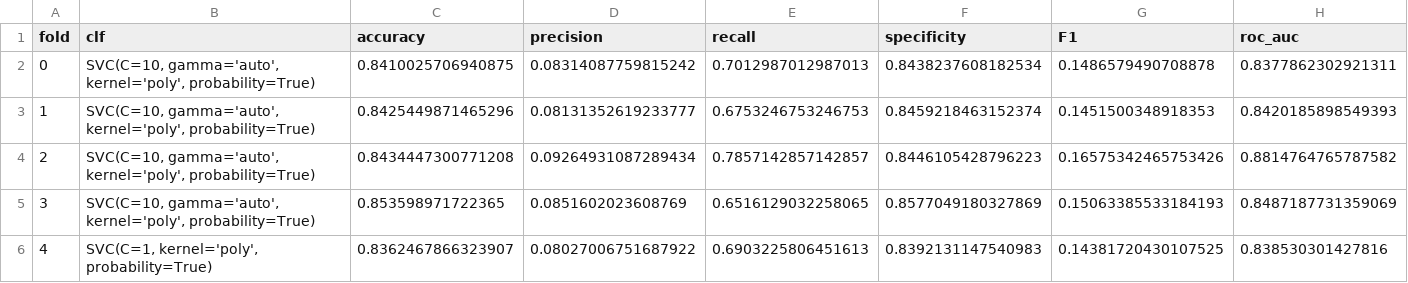
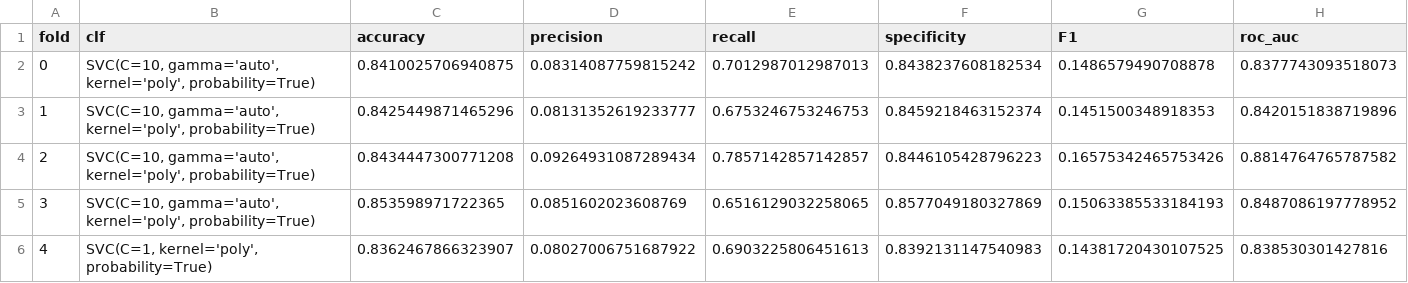
Before and after one commit to mistebler/FoDS-project, a CSV file: performance_SVM.csv, drawn as a sheet.

```diff
--- a/performance_SVM.csv
+++ b/performance_SVM.csv
@@ -1,6 +1,6 @@
 fold,clf,accuracy,precision,recall,specificity,F1,roc_auc
-0,"SVC(C=10, gamma='auto', kernel='poly', probability=True)",0.8410025706940875,0.08314087759815242,0.7012987012987013,0.8438237608182534,0.1486579490708878,0.8377862302921311
-1,"SVC(C=10, gamma='auto', kernel='poly', probability=True)",0.8425449871465296,0.08131352619233777,0.6753246753246753,0.8459218463152374,0.1451500348918353,0.8420185898549393
+0,"SVC(C=10, gamma='auto', kernel='poly', probability=True)",0.8410025706940875,0.08314087759815242,0.7012987012987013,0.8438237608182534,0.1486579490708878,0.8377743093518073
+1,"SVC(C=10, gamma='auto', kernel='poly', probability=True)",0.8425449871465296,0.08131352619233777,0.6753246753246753,0.8459218463152374,0.1451500348918353,0.8420151838719896
 2,"SVC(C=10, gamma='auto', kernel='poly', probability=True)",0.8434447300771208,0.09264931087289434,0.7857142857142857,0.8446105428796223,0.16575342465753426,0.8814764765787582
-3,"SVC(C=10, gamma='auto', kernel='poly', probability=True)",0.853598971722365,0.0851602023608769,0.6516129032258065,0.8577049180327869,0.15063385533184193,0.8487187731359069
+3,"SVC(C=10, gamma='auto', kernel='poly', probability=True)",0.853598971722365,0.0851602023608769,0.6516129032258065,0.8577049180327869,0.15063385533184193,0.8487086197778952
 4,"SVC(C=1, kernel='poly', probability=True)",0.8362467866323907,0.08027006751687922,0.6903225806451613,0.8392131147540983,0.14381720430107525,0.838530301427816
```
Also changed, not shown: 3 other files.
